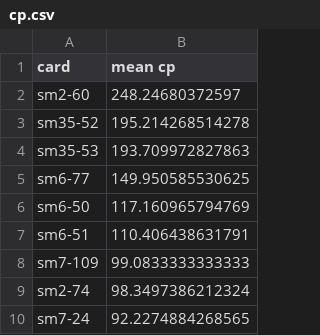
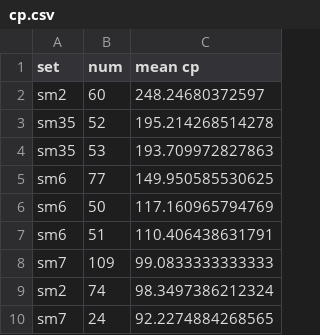
Before and after one commit to danisson/datavis-course, a CSV file: projeto_final/data/cp.csv, drawn as a sheet; only a part is shown; removed rows and columns are numbered as before the commit, all else as after; the diff names each change by its address in the sheet, - before the commit and + after, or states it on an @@ line.

```diff
--- a/projeto_final/data/cp.csv
+++ b/projeto_final/data/cp.csv
-column A (card), rows 2-10: sm2-60 | sm35-52 | sm35-53 | sm6-77 | sm6-50 | sm6-51 | sm7-109 | sm2-74 | sm7-24
+column A (set), rows 2-10: sm2 | sm35 | sm35 | sm6 | sm6 | sm6 | sm7 | sm2 | sm7
+column B (num), rows 2-10: 60 | 52 | 53 | 77 | 50 | 51 | 109 | 74 | 24
```
Also changed, not shown: 8 other files.
